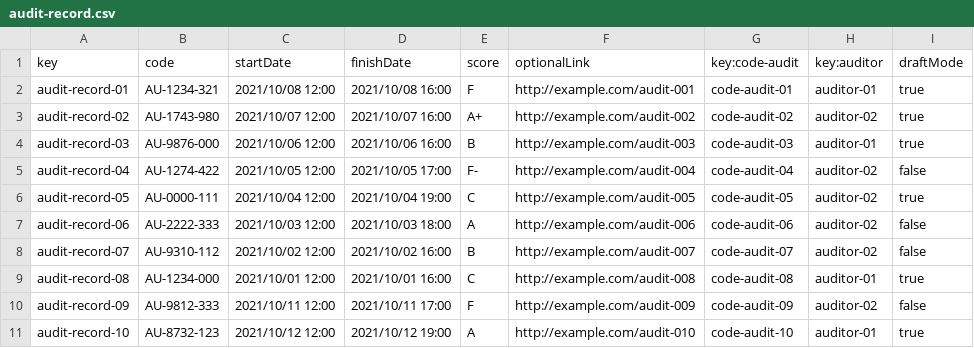
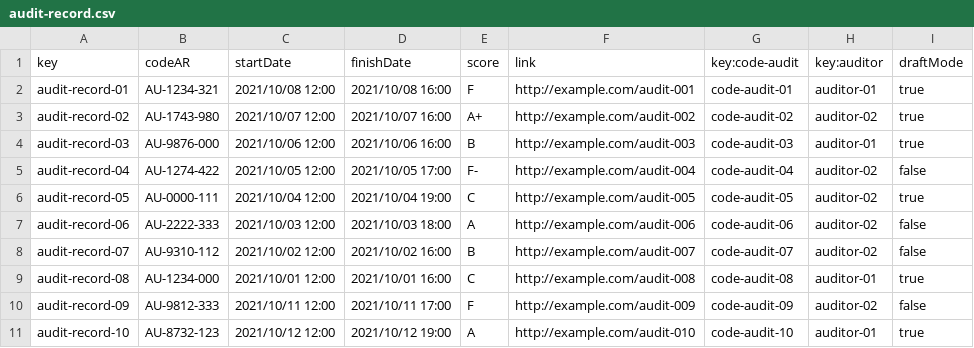
Before and after one commit to lucantdel/Acme-SF, a CSV file: src/main/webapp/WEB-INF/resources/sample-data/audit-record.csv, drawn as a sheet.

Commit message:
fix: Code audit CRUD

```diff
--- a/src/main/webapp/WEB-INF/resources/sample-data/audit-record.csv
+++ b/src/main/webapp/WEB-INF/resources/sample-data/audit-record.csv
@@ -1,2 +1,2 @@
-key,code,startDate,finishDate,score,optionalLink,key:code-audit,key:auditor,draftMode
+key,codeAR,startDate,finishDate,score,link,key:code-audit,key:auditor,draftMode
 audit-record-01,AU-1234-321,"2021/10/08 12:00","2021/10/08 16:00","F",http://example.com/audit-001,code-audit-01,auditor-01,true
```
Also changed, not shown: 22 other files.
